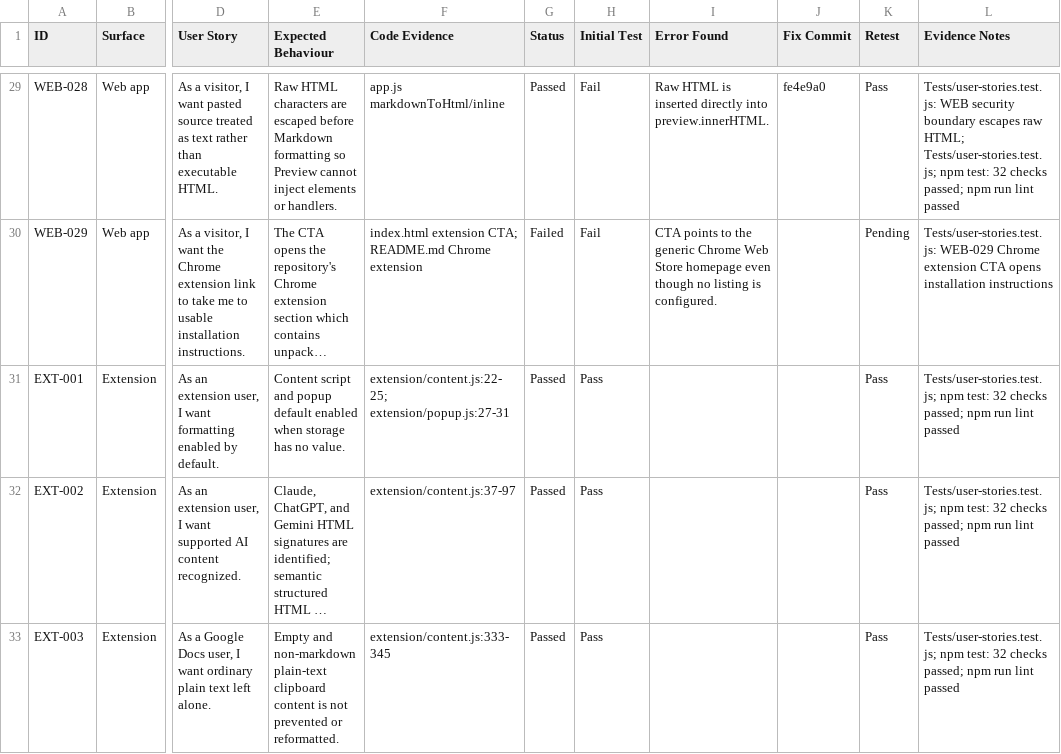
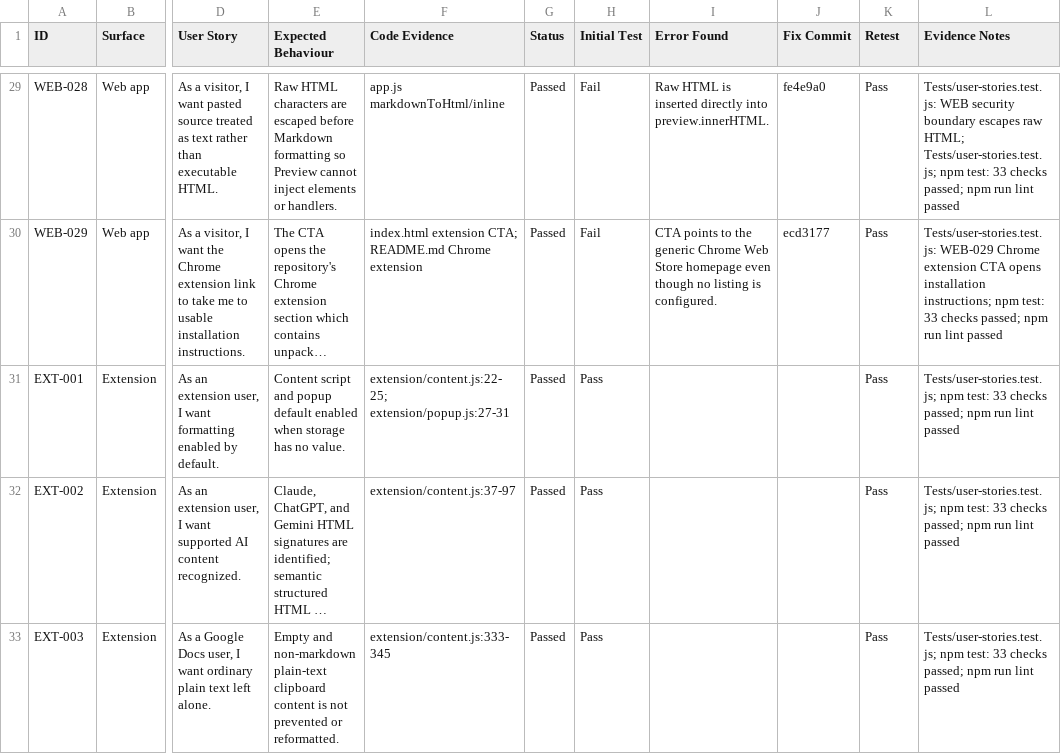
Before and after one commit to pbot-9000-max/Paste-to-Docs, a CSV file: feature-ledger.csv, drawn as a sheet; only a part is shown, gaps mark what is left out; long unchanged cells end in …; the diff covers the shown part only; the diff names each change by its address in the sheet, - before the commit and + after, or states it on an @@ line.

```diff
--- a/feature-ledger.csv
+++ b/feature-ledger.csv
-L29 (Evidence Notes): …npm test: 32 checks passed;…
+L29 (Evidence Notes): …npm test: 33 checks passed;…
-G30 (Status): Failed
+G30 (Status): Passed
-J30 (Fix Commit): (empty)
+J30 (Fix Commit): ecd3177
-K30 (Retest): Pending
+K30 (Retest): Pass
-L30 (Evidence Notes): …opens installation instructions
+L30 (Evidence Notes): …opens installation instructions; npm test: 33 checks passed; npm run lint passed
-L31:L33 (Evidence Notes): …npm test: 32 checks passed;…
+L31:L33 (Evidence Notes): …npm test: 33 checks passed;…
```
Also changed, not shown: 41 edited cells elsewhere in this file.
